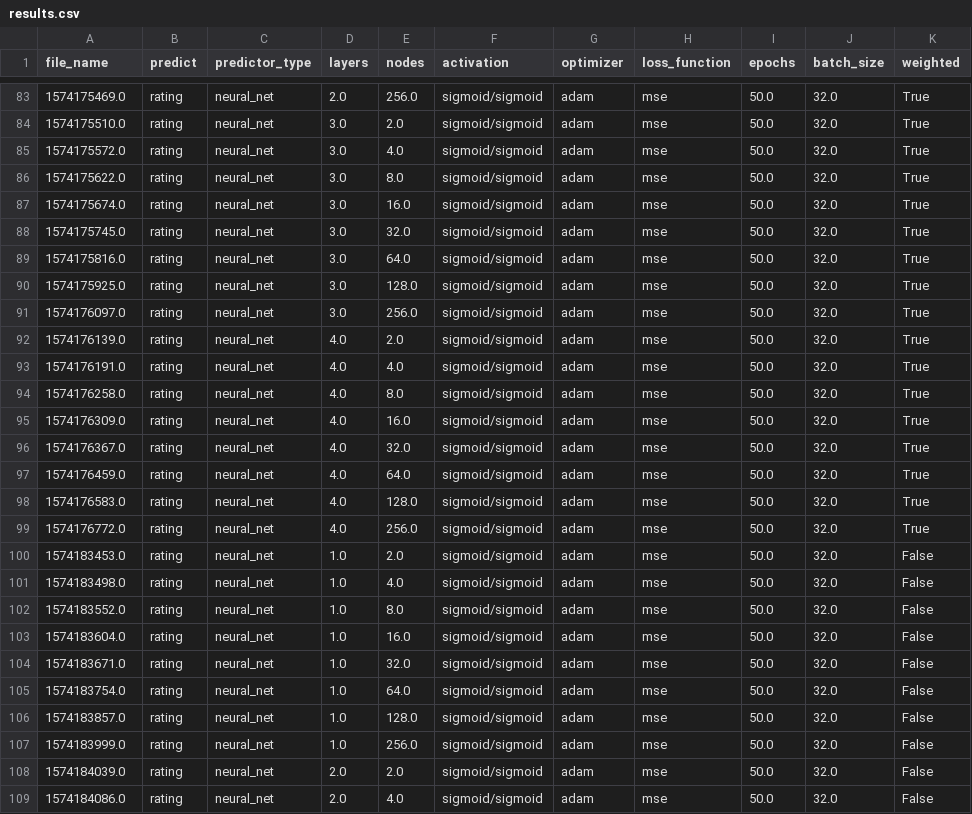
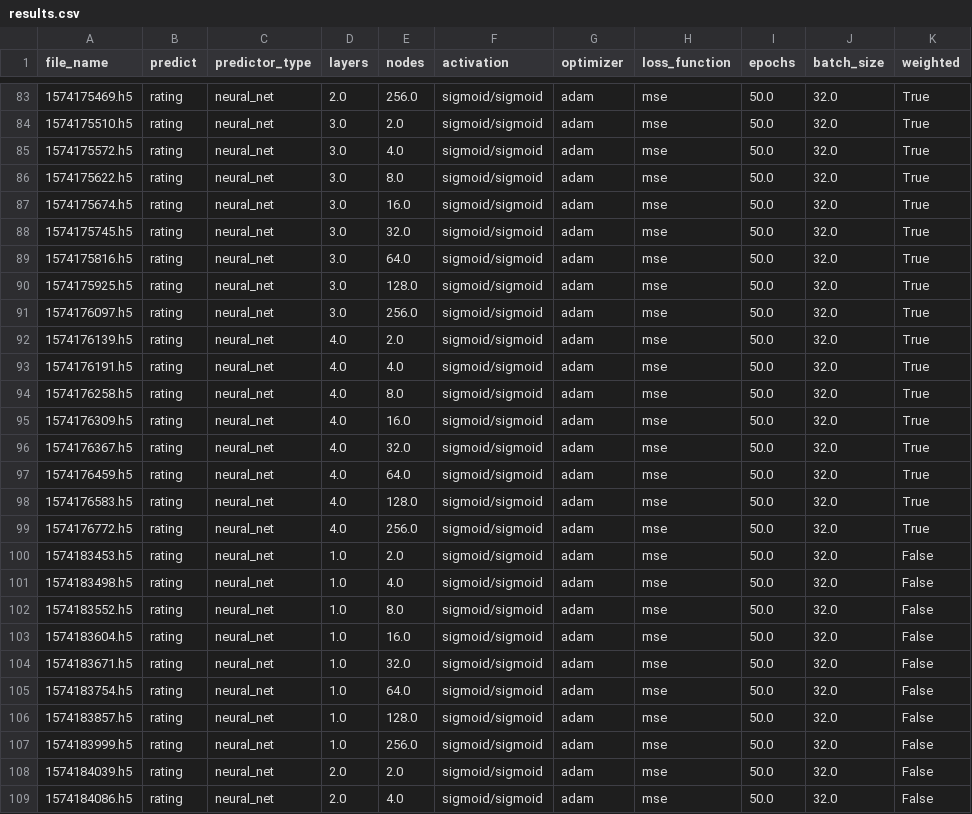
Before and after one commit to smlchen/reviewClassifier, a CSV file: grid_search_results/results.csv, drawn as a sheet; only a part is shown, gaps mark what is left out; the diff covers the shown part only; the diff names each change by its address in the sheet, - before the commit and + after, or states it on an @@ line.

Commit message:
Add files via upload

```diff
--- a/grid_search_results/results.csv
+++ b/grid_search_results/results.csv
-A83 (file_name): 1574175469.0
+A83 (file_name): 1574175469.h5
-A84 (file_name): 1574175510.0
+A84 (file_name): 1574175510.h5
-A85 (file_name): 1574175572.0
+A85 (file_name): 1574175572.h5
-A86 (file_name): 1574175622.0
+A86 (file_name): 1574175622.h5
-A87 (file_name): 1574175674.0
+A87 (file_name): 1574175674.h5
-A88 (file_name): 1574175745.0
+A88 (file_name): 1574175745.h5
-A89 (file_name): 1574175816.0
+A89 (file_name): 1574175816.h5
-A90 (file_name): 1574175925.0
+A90 (file_name): 1574175925.h5
-A91 (file_name): 1574176097.0
+A91 (file_name): 1574176097.h5
-A92 (file_name): 1574176139.0
+A92 (file_name): 1574176139.h5
-A93 (file_name): 1574176191.0
+A93 (file_name): 1574176191.h5
-A94 (file_name): 1574176258.0
+A94 (file_name): 1574176258.h5
-A95 (file_name): 1574176309.0
+A95 (file_name): 1574176309.h5
-A96 (file_name): 1574176367.0
+A96 (file_name): 1574176367.h5
-A97 (file_name): 1574176459.0
+A97 (file_name): 1574176459.h5
-A98 (file_name): 1574176583.0
+A98 (file_name): 1574176583.h5
-A99 (file_name): 1574176772.0
+A99 (file_name): 1574176772.h5
-A100 (file_name): 1574183453.0
+A100 (file_name): 1574183453.h5
-A101 (file_name): 1574183498.0
+A101 (file_name): 1574183498.h5
-A102 (file_name): 1574183552.0
+A102 (file_name): 1574183552.h5
-A103 (file_name): 1574183604.0
+A103 (file_name): 1574183604.h5
-A104 (file_name): 1574183671.0
+A104 (file_name): 1574183671.h5
-A105 (file_name): 1574183754.0
+A105 (file_name): 1574183754.h5
-A106 (file_name): 1574183857.0
+A106 (file_name): 1574183857.h5
-A107 (file_name): 1574183999.0
+A107 (file_name): 1574183999.h5
-A108 (file_name): 1574184039.0
+A108 (file_name): 1574184039.h5
-A109 (file_name): 1574184086.0
+A109 (file_name): 1574184086.h5
```
Also changed, not shown: 114 edited cells elsewhere in this file.
